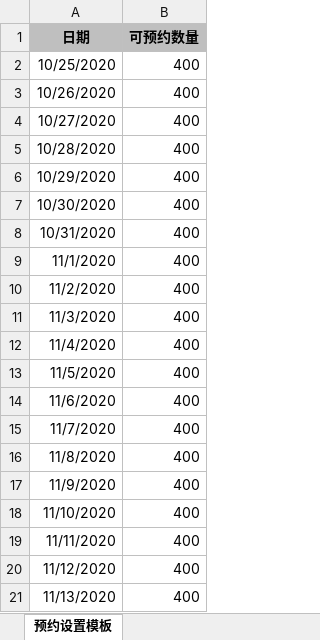
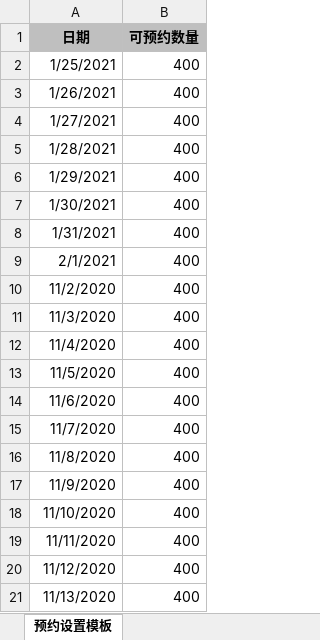
Before and after one commit to czz284919431/HealthProject, an Excel workbook: Project-web/web/template/ordersetting_template.xlsx, sheet 预约设置模板, drawn as a sheet; values as stored, in another font and other column widths than the file's, no borders; the diff names each change by its address in the sheet, - before the commit and + after, or states it on an @@ line.

```diff
--- a/Project-web/web/template/ordersetting_template.xlsx (sheet 预约设置模板)
+++ b/Project-web/web/template/ordersetting_template.xlsx (sheet 预约设置模板)
-A2 (日期): 10/25/2020
+A2 (日期): 1/25/2021
-A3 (日期): 10/26/2020
+A3 (日期): 1/26/2021
-A4 (日期): 10/27/2020
+A4 (日期): 1/27/2021
-A5 (日期): 10/28/2020
+A5 (日期): 1/28/2021
-A6 (日期): 10/29/2020
+A6 (日期): 1/29/2021
-A7 (日期): 10/30/2020
+A7 (日期): 1/30/2021
-A8 (日期): 10/31/2020
+A8 (日期): 1/31/2021
-A9 (日期): 11/1/2020
+A9 (日期): 2/1/2021
```
Also changed, not shown: 19 other files.
